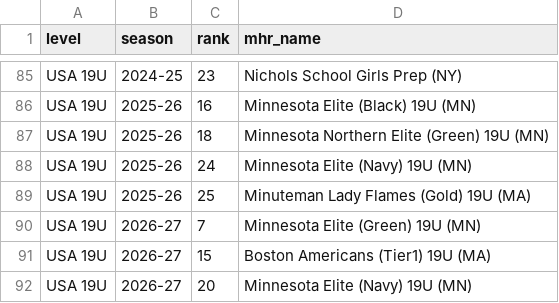
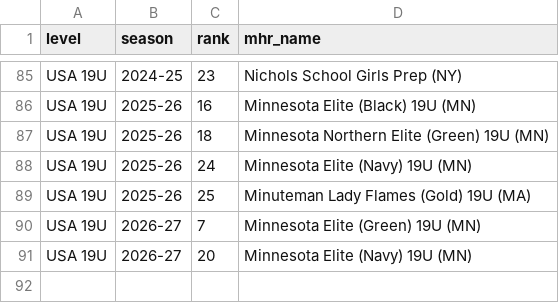
Before and after one commit to ppetrelli100/topshelf-data, a CSV file: hub/mhr_top25_without_hub_team.csv, drawn as a sheet; only a part is shown, gaps mark what is left out; the diff names each change by its address in the sheet, - before the commit and + after, or states it on an @@ line.

```diff
--- a/hub/mhr_top25_without_hub_team.csv
+++ b/hub/mhr_top25_without_hub_team.csv
-row 91: USA 19U | 2026-27 | 15 | Boston Americans (Tier1) 19U (MA)
```
Also changed, not shown: hub/hub_teams_without_mhr.csv, hub/placeholders_dropped.csv, 41 other files.
